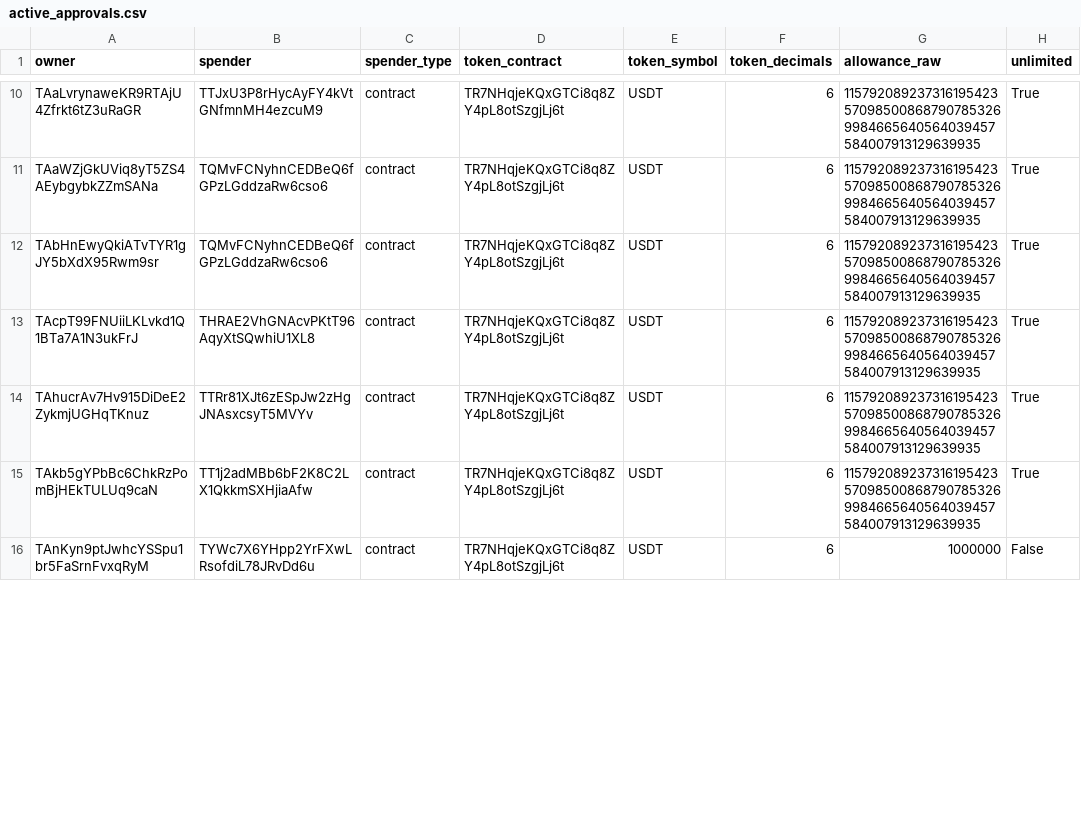
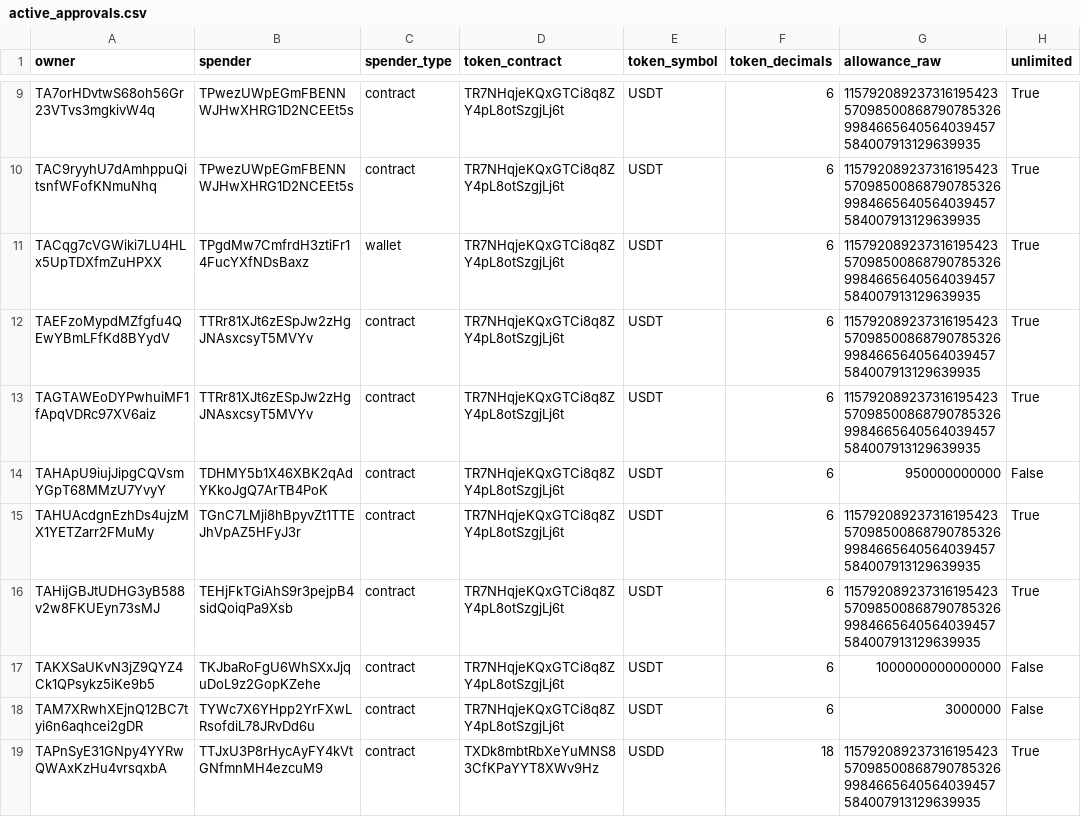
Before and after one commit to Nikolasron/tron_scanner, a CSV file: active_approvals.csv, drawn as a sheet; only a part is shown, gaps mark what is left out; addresses are those after the commit; the diff covers the shown part only; the diff names each change by its address in the sheet, - before the commit and + after, or states it on an @@ line.

```diff
--- a/active_approvals.csv
+++ b/active_approvals.csv
-A9 (owner): TAaLvrynaweKR9RTAjU4Zfrkt6tZ3uRaGR
+A9 (owner): TA7orHDvtwS68oh56Gr23VTvs3mgkivW4q
-B9 (spender): TTJxU3P8rHycAyFY4kVtGNfmnMH4ezcuM9
+B9 (spender): TPwezUWpEGmFBENNWJHwXHRG1D2NCEEt5s
-A10 (owner): TAaWZjGkUViq8yT5ZS4AEybgybkZZmSANa
+A10 (owner): TAC9ryyhU7dAmhppuQitsnfWFofKNmuNhq
-B10 (spender): TQMvFCNyhnCEDBeQ6fGPzLGddzaRw6cso6
+B10 (spender): TPwezUWpEGmFBENNWJHwXHRG1D2NCEEt5s
+row 11: TACqg7cVGWiki7LU4HLx5UpTDXfmZuHPXX | TPgdMw7CmfrdH3ztiFr14FucYXfNDsBaxz | wallet | TR7NHqjeKQxGTCi8q8ZY4pL8otSzgjLj6t | USDT | 6 | 115792089237316195423570985008687907853269984665640564039457584007913129639935 | True
-A12 (owner): TAbHnEwyQkiATvTYR1gJY5bXdX95Rwm9sr
+A12 (owner): TAEFzoMypdMZfgfu4QEwYBmLFfKd8BYydV
-B12 (spender): TQMvFCNyhnCEDBeQ6fGPzLGddzaRw6cso6
+B12 (spender): TTRr81XJt6zESpJw2zHgJNAsxcsyT5MVYv
-A13 (owner): TAcpT99FNUiiLKLvkd1Q1BTa7A1N3ukFrJ
+A13 (owner): TAGTAWEoDYPwhuiMF1fApqVDRc97XV6aiz
-B13 (spender): THRAE2VhGNAcvPKtT96AqyXtSQwhiU1XL8
+B13 (spender): TTRr81XJt6zESpJw2zHgJNAsxcsyT5MVYv
+row 14: TAHApU9iujJipgCQVsmYGpT68MMzU7YvyY | TDHMY5b1X46XBK2qAdYKkoJgQ7ArTB4PoK | contract | TR7NHqjeKQxGTCi8q8ZY4pL8otSzgjLj6t | USDT | 6 | 950000000000 | False
-A15 (owner): TAhucrAv7Hv915DiDeE2ZykmjUGHqTKnuz
+A15 (owner): TAHUAcdgnEzhDs4ujzMX1YETZarr2FMuMy
-B15 (spender): TTRr81XJt6zESpJw2zHgJNAsxcsyT5MVYv
+B15 (spender): TGnC7LMji8hBpyvZt1TTEJhVpAZ5HFyJ3r
-A16 (owner): TAkb5gYPbBc6ChkRzPomBjHEkTULUq9caN
+A16 (owner): TAHijGBJtUDHG3yB588v2w8FKUEyn73sMJ
-B16 (spender): TT1j2adMBb6bF2K8C2LX1QkkmSXHjiaAfw
+B16 (spender): TEHjFkTGiAhS9r3pejpB4sidQoiqPa9Xsb
+row 17: TAKXSaUKvN3jZ9QYZ4Ck1QPsykz5iKe9b5 | TKJbaRoFgU6WhSXxJjquDoL9z2GopKZehe | contract | TR7NHqjeKQxGTCi8q8ZY4pL8otSzgjLj6t | USDT | 6 | 1000000000000000 | False
-A18 (owner): TAnKyn9ptJwhcYSSpu1br5FaSrnFvxqRyM
+A18 (owner): TAM7XRwhXEjnQ12BC7tyi6n6aqhcei2gDR
-G18 (allowance_raw): 1000000
+G18 (allowance_raw): 3000000
+row 19: TAPnSyE31GNpy4YYRwQWAxKzHu4vrsqxbA | TTJxU3P8rHycAyFY4kVtGNfmnMH4ezcuM9 | contract | TXDk8mbtRbXeYuMNS83CfKPaYYT8XWv9Hz | USDD | 18 | 115792089237316195423570985008687907853269984665640564039457584007913129639935 | True
```
Also changed, not shown: 3 added rows, 5 removed rows and 36 edited cells elsewhere in this file, 2 other files.
